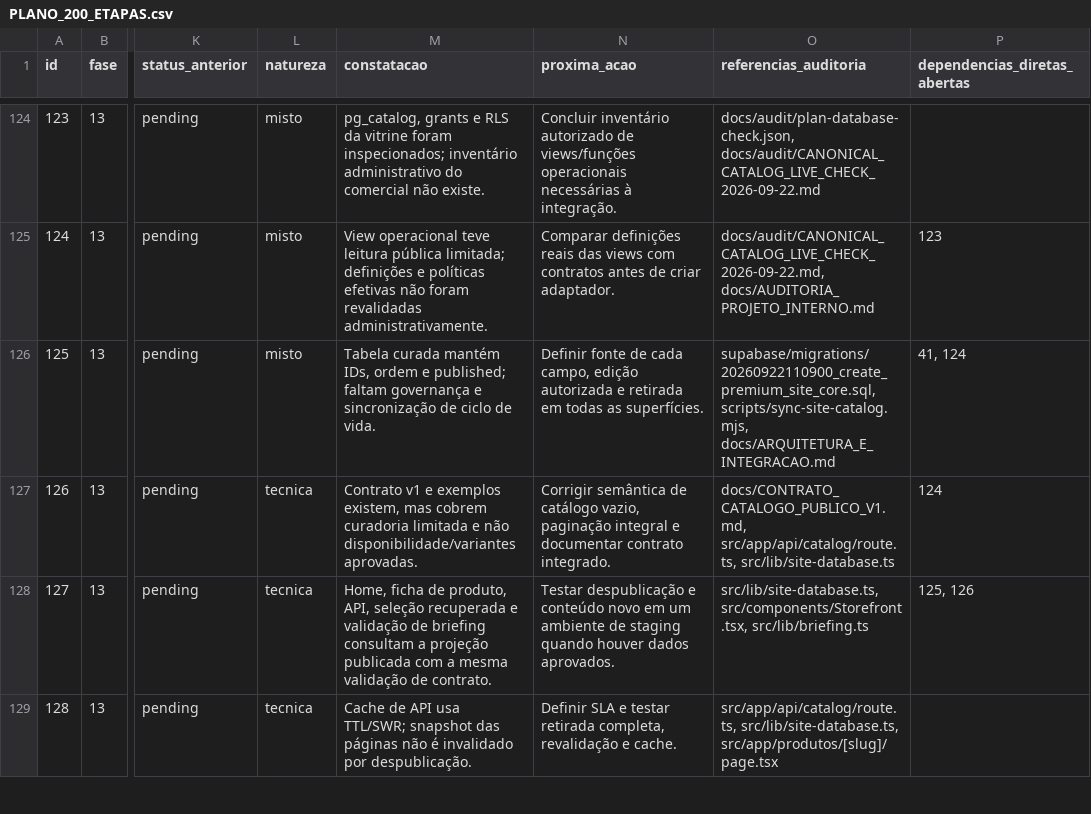
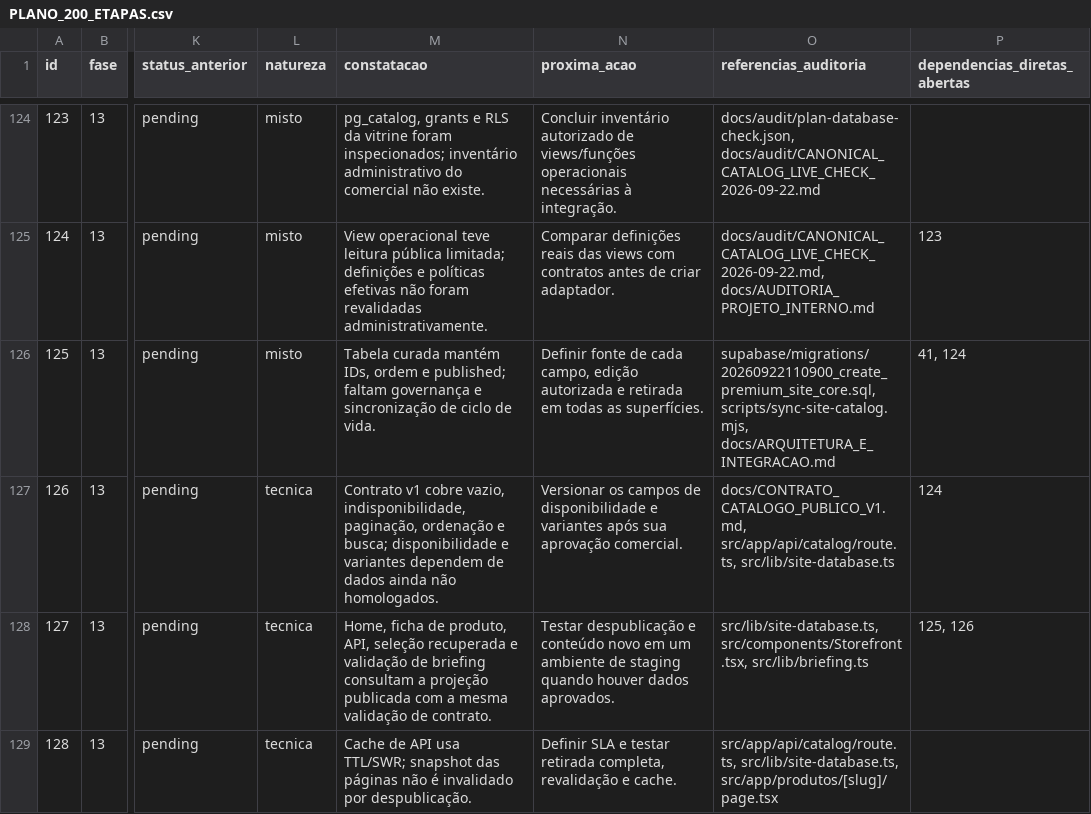
Before and after one commit to adm01-debug/Promo_Brindes_Premium_V1, a CSV file: docs/PLANO_200_ETAPAS.csv, drawn as a sheet; only a part is shown, gaps mark what is left out; the diff covers the shown part only; the diff names each change by its address in the sheet, - before the commit and + after, or states it on an @@ line.

```diff
--- a/docs/PLANO_200_ETAPAS.csv
+++ b/docs/PLANO_200_ETAPAS.csv
-M127 (constatacao): Contrato v1 e exemplos existem, mas cobrem curadoria limitada e não disponibilidade/variantes aprovadas.
+M127 (constatacao): Contrato v1 cobre vazio, indisponibilidade, paginação, ordenação e busca; disponibilidade e variantes dependem de dados ainda não homologados.
-N127 (proxima_acao): Corrigir semântica de catálogo vazio, paginação integral e documentar contrato integrado.
+N127 (proxima_acao): Versionar os campos de disponibilidade e variantes após sua aprovação comercial.
```
Also changed, not shown: 31 edited cells elsewhere in this file, 13 other files.
